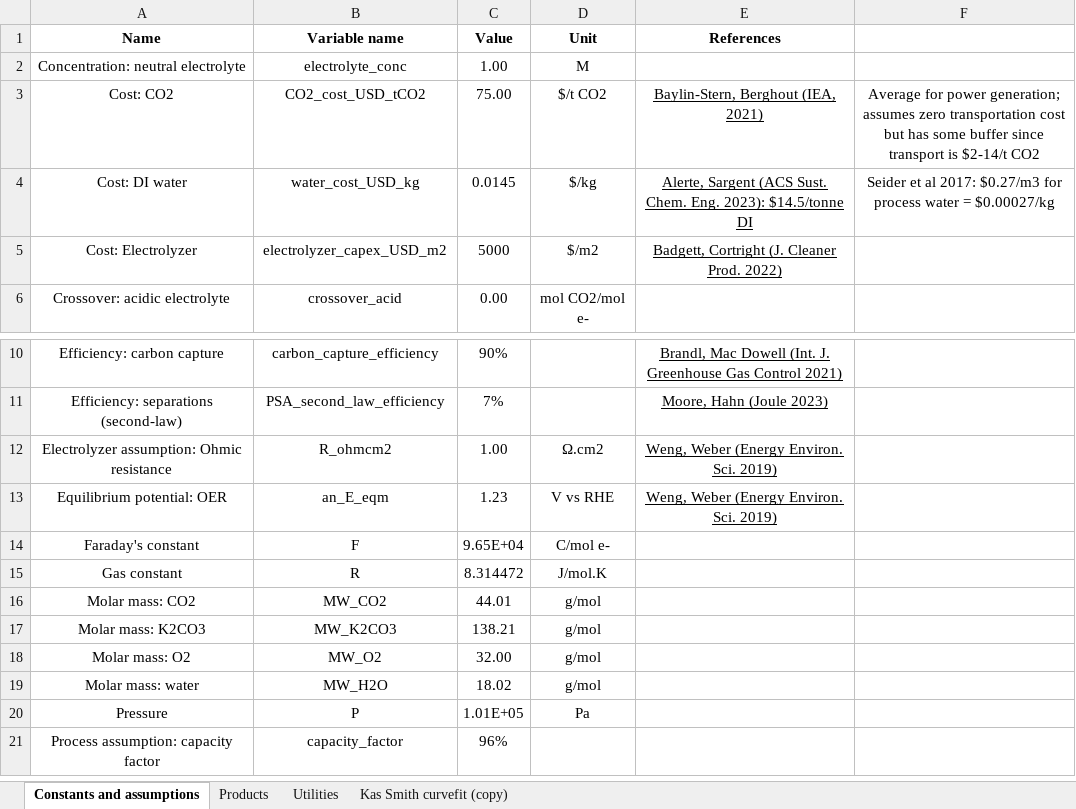
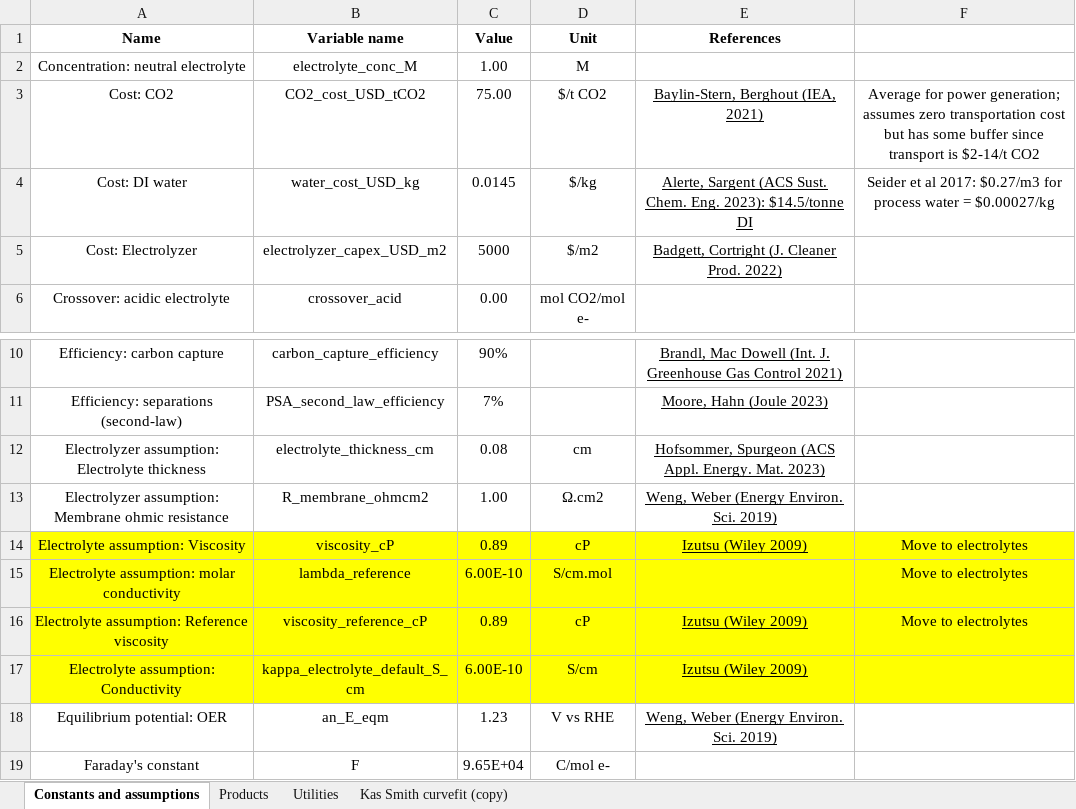
Before and after one commit to shashwatidc/co2r-non-aqueous, an Excel workbook: Supplementary Workbook.xlsx, sheet Constants and assumptions, drawn as a sheet; only a part is shown, gaps mark what is left out; the shorter side is filled out with more unchanged rows; values as stored, in another font and other column widths than the file's, no borders; table styles not drawn; addresses are those after the commit; the diff names each change by its address in the sheet, - before the commit and + after, or states it on an @@ line.

```diff
--- a/Supplementary Workbook.xlsx (sheet Constants and assumptions)
+++ b/Supplementary Workbook.xlsx (sheet Constants and assumptions)
-B2 (Variable name): electrolyte_conc
+B2 (Variable name): electrolyte_conc_M
+row 12: Electrolyzer assumption: Electrolyte thickness | electrolyte_thickness_cm | 0.08 | cm | Hofsommer, Spurgeon (ACS Appl. Energy. Mat. 2023)
-A13 (Name): Electrolyzer assumption: Ohmic resistance
+A13 (Name): Electrolyzer assumption: Membrane ohmic resistance
-B13 (Variable name): R_ohmcm2
+B13 (Variable name): R_membrane_ohmcm2
+row 14: Electrolyte assumption: Viscosity | viscosity_cP | 0.89 | cP | Izutsu (Wiley 2009) | Move to electrolytes
+row 15: Electrolyte assumption: molar conductivity | lambda_reference | 6.00E-10 | S/cm.mol |  | Move to electrolytes
+row 16: Electrolyte assumption: Reference viscosity | viscosity_reference_cP | 0.89 | cP | Izutsu (Wiley 2009) | Move to electrolytes
+row 17: Electrolyte assumption: Conductivity | kappa_electrolyte_default_S_cm | 6.00E-10 | S/cm | Izutsu (Wiley 2009)
```
Also changed, not shown: sheet Products, 11 other files.
